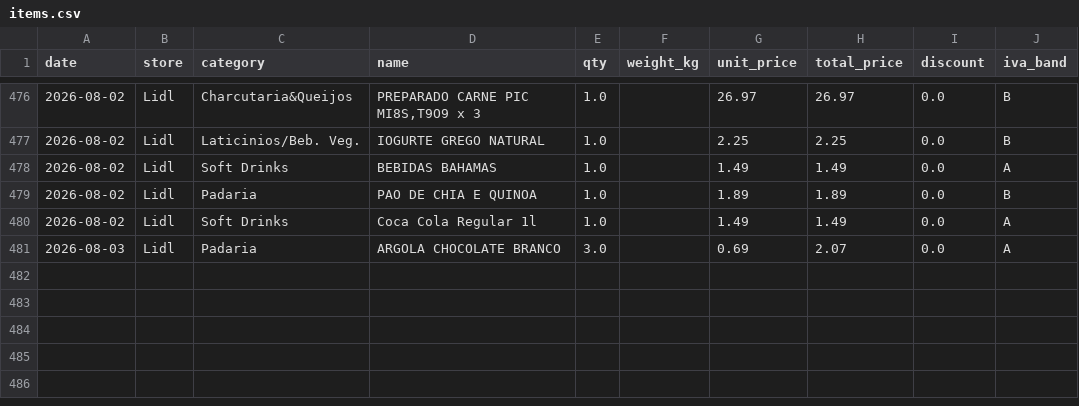
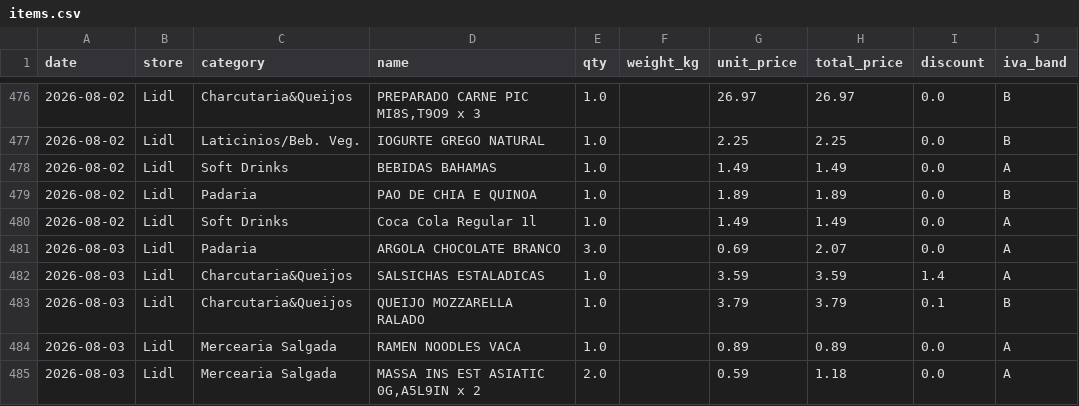
Before and after one commit to vopros21/grocery-planner, a CSV file: data/items.csv, drawn as a sheet; only a part is shown, gaps mark what is left out.

Commit message:
add receipt 250002288920260803169969_dee951

```diff
--- a/data/items.csv
+++ b/data/items.csv
@@ -481 +481,5 @@ date,store,category,name,qty,weight_kg,unit_price,total_price,discount,iva_band
 2026-08-03,Lidl,Padaria,ARGOLA CHOCOLATE BRANCO,3.0,,0.69,2.07,0.0,A
+2026-08-03,Lidl,Charcutaria&Queijos,SALSICHAS ESTALADICAS,1.0,,3.59,3.59,1.4,A
+2026-08-03,Lidl,Charcutaria&Queijos,QUEIJO MOZZARELLA RALADO,1.0,,3.79,3.79,0.1,B
+2026-08-03,Lidl,Mercearia Salgada,RAMEN NOODLES VACA,1.0,,0.89,0.89,0.0,A
+2026-08-03,Lidl,Mercearia Salgada,"MASSA INS EST ASIATIC 0G,A5L9IN x 2",2.0,,0.59,1.18,0.0,A
```
